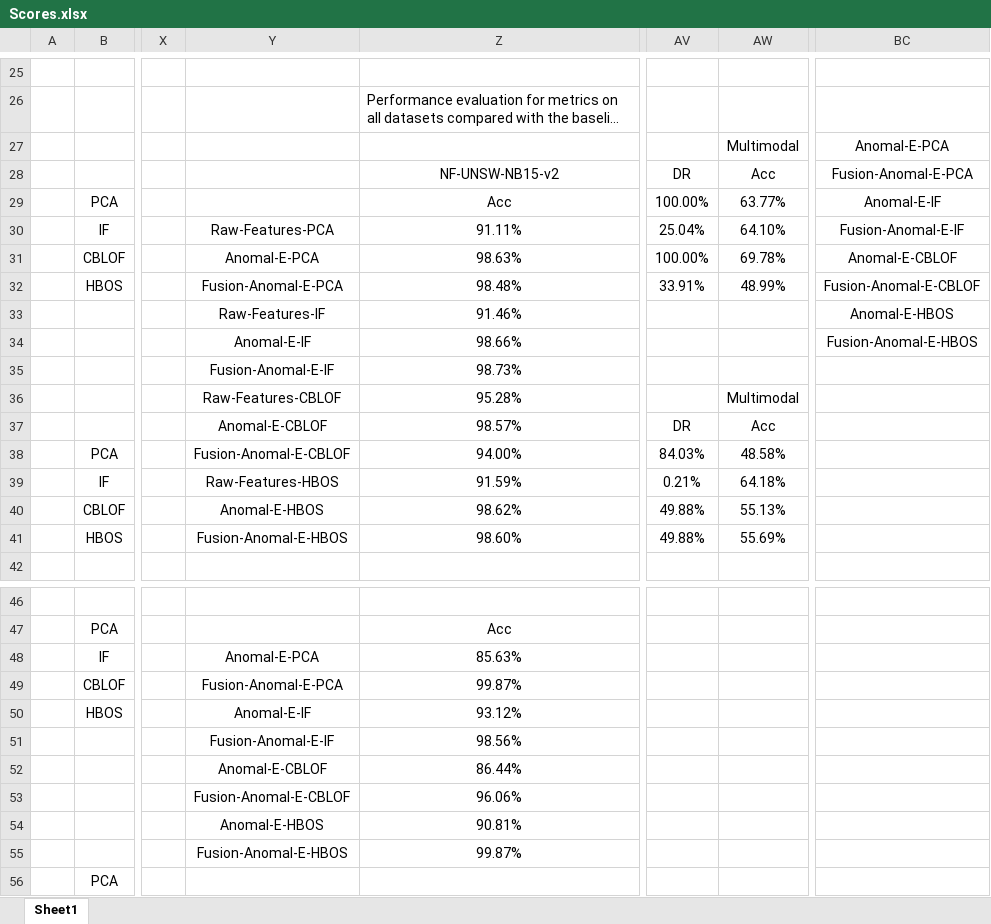
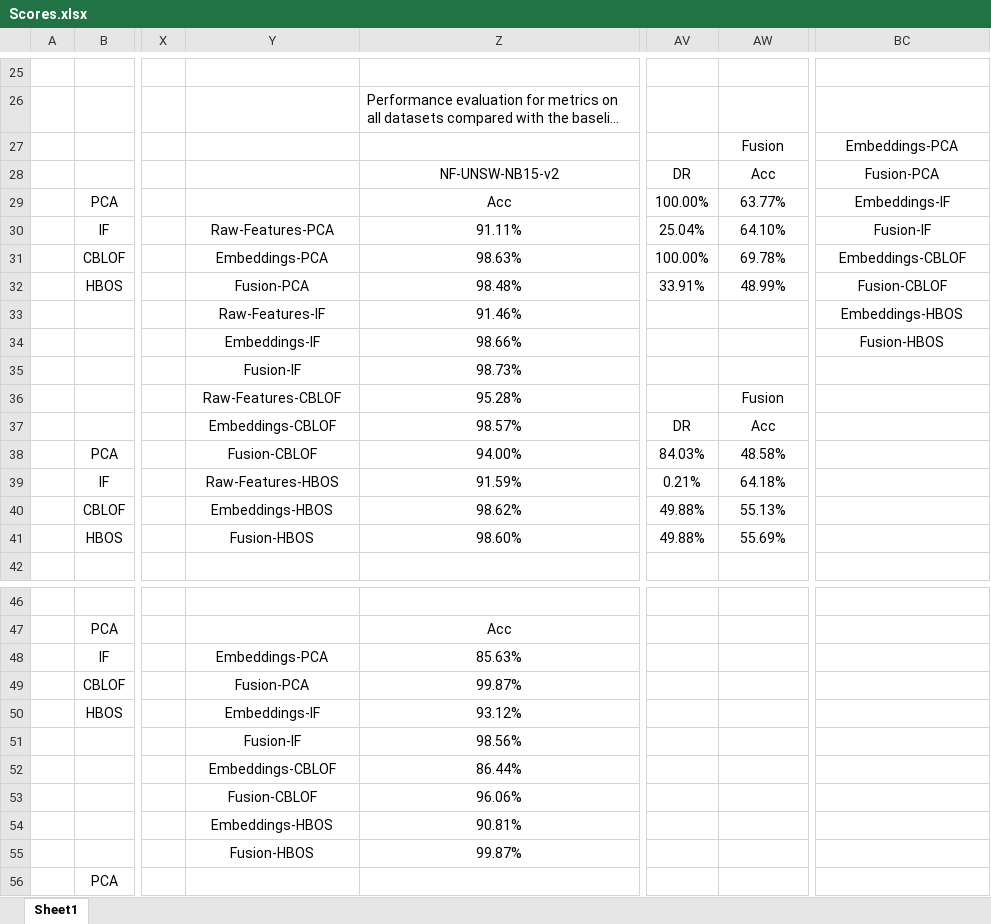
Before and after one commit to KienHoSD/NIDS_Anomal-E_Multimodal, an Excel workbook: Scores.xlsx, sheet Sheet1, drawn as a sheet; only a part is shown, gaps mark what is left out; long unchanged cells end in …; values as stored, in another font and other column widths than the file's, no borders; the diff covers the shown part only; the diff names each change by its address in the sheet, - before the commit and + after, or states it on an @@ line.

```diff
--- a/Scores.xlsx (sheet Sheet1)
+++ b/Scores.xlsx (sheet Sheet1)
-AW27: Multimodal
+AW27: Fusion
-BC27: Anomal-E-PCA
+BC27: Embeddings-PCA
-BC28: Fusion-Anomal-E-PCA
+BC28: Fusion-PCA
-BC29: Anomal-E-IF
+BC29: Embeddings-IF
-BC30: Fusion-Anomal-E-IF
+BC30: Fusion-IF
-Y31: Anomal-E-PCA
+Y31: Embeddings-PCA
-BC31: Anomal-E-CBLOF
+BC31: Embeddings-CBLOF
-Y32: Fusion-Anomal-E-PCA
+Y32: Fusion-PCA
-BC32: Fusion-Anomal-E-CBLOF
+BC32: Fusion-CBLOF
-BC33: Anomal-E-HBOS
+BC33: Embeddings-HBOS
-Y34: Anomal-E-IF
+Y34: Embeddings-IF
-BC34: Fusion-Anomal-E-HBOS
+BC34: Fusion-HBOS
-Y35: Fusion-Anomal-E-IF
+Y35: Fusion-IF
-AW36: Multimodal
+AW36: Fusion
-Y37: Anomal-E-CBLOF
+Y37: Embeddings-CBLOF
-Y38: Fusion-Anomal-E-CBLOF
+Y38: Fusion-CBLOF
-Y40: Anomal-E-HBOS
+Y40: Embeddings-HBOS
-Y41: Fusion-Anomal-E-HBOS
+Y41: Fusion-HBOS
-Y48: Anomal-E-PCA
+Y48: Embeddings-PCA
-Y49: Fusion-Anomal-E-PCA
+Y49: Fusion-PCA
-Y50: Anomal-E-IF
+Y50: Embeddings-IF
-Y51: Fusion-Anomal-E-IF
+Y51: Fusion-IF
-Y52: Anomal-E-CBLOF
+Y52: Embeddings-CBLOF
-Y53: Fusion-Anomal-E-CBLOF
+Y53: Fusion-CBLOF
-Y54: Anomal-E-HBOS
+Y54: Embeddings-HBOS
-Y55: Fusion-Anomal-E-HBOS
+Y55: Fusion-HBOS
```
Also changed, not shown: 35 edited cells elsewhere in this sheet, 1 other file.
